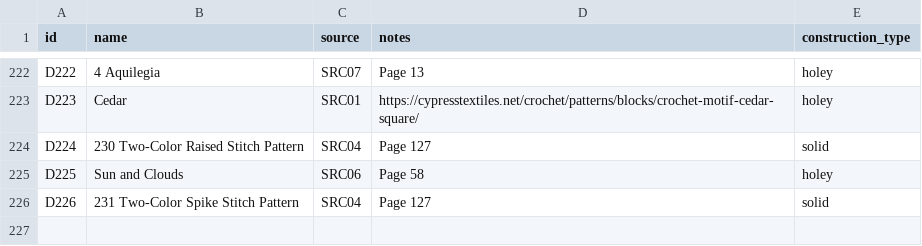
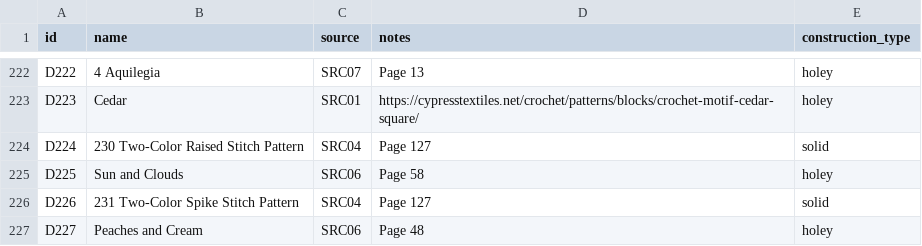
Before and after one commit to anhtr/grannydb, a CSV file: data/designs.csv, drawn as a sheet; only a part is shown, gaps mark what is left out.

Commit message:
Update 1 design
- save designs/D227 — Name: Peaches and Cream, Source: SRC06, Construction: holey, Notes: Page 48

```diff
--- a/data/designs.csv
+++ b/data/designs.csv
@@ -229 +229,2 @@ D225,Sun and Clouds,SRC06,Page 58,holey
 D226,231 Two-Color Spike Stitch Pattern,SRC04,Page 127,solid
+D227,Peaches and Cream,SRC06,Page 48,holey
```
